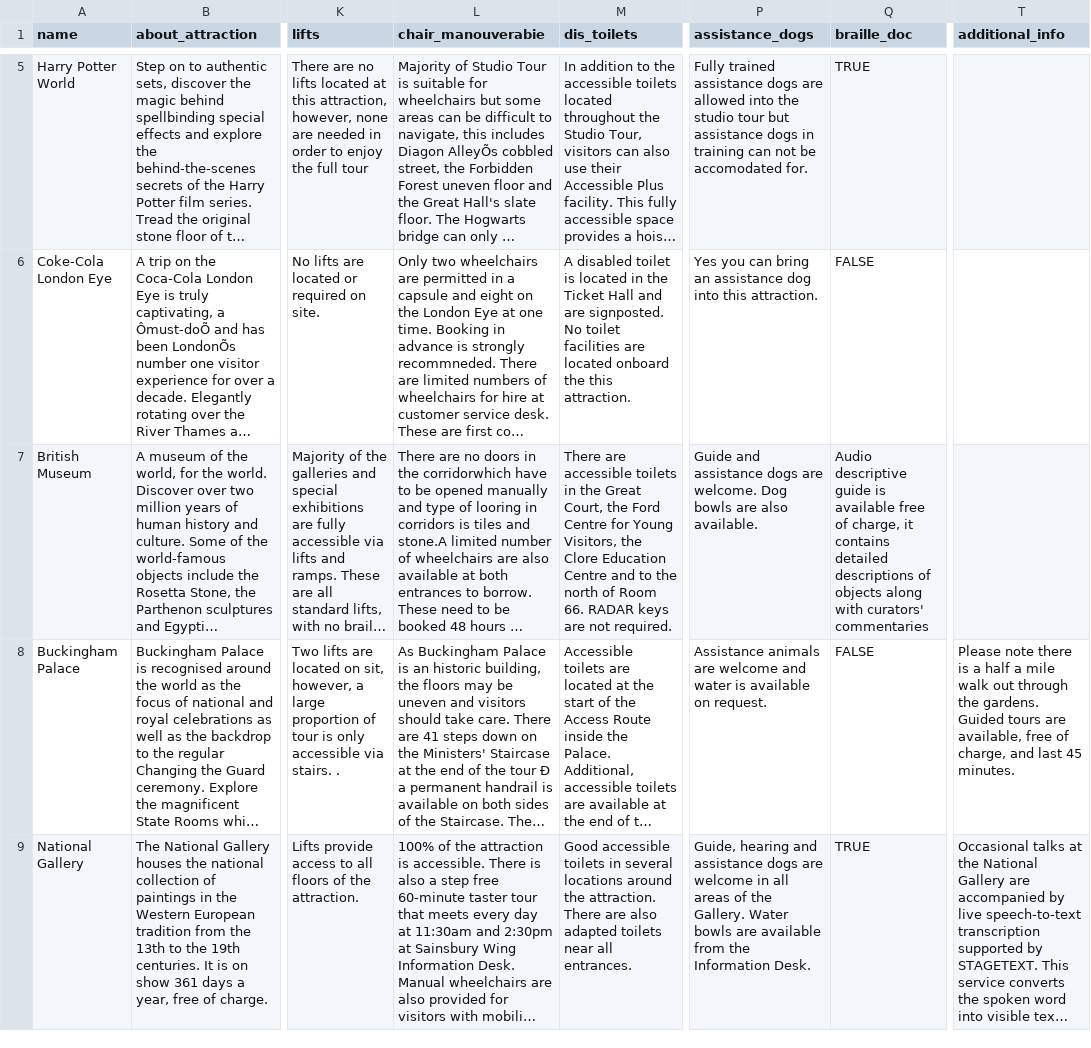
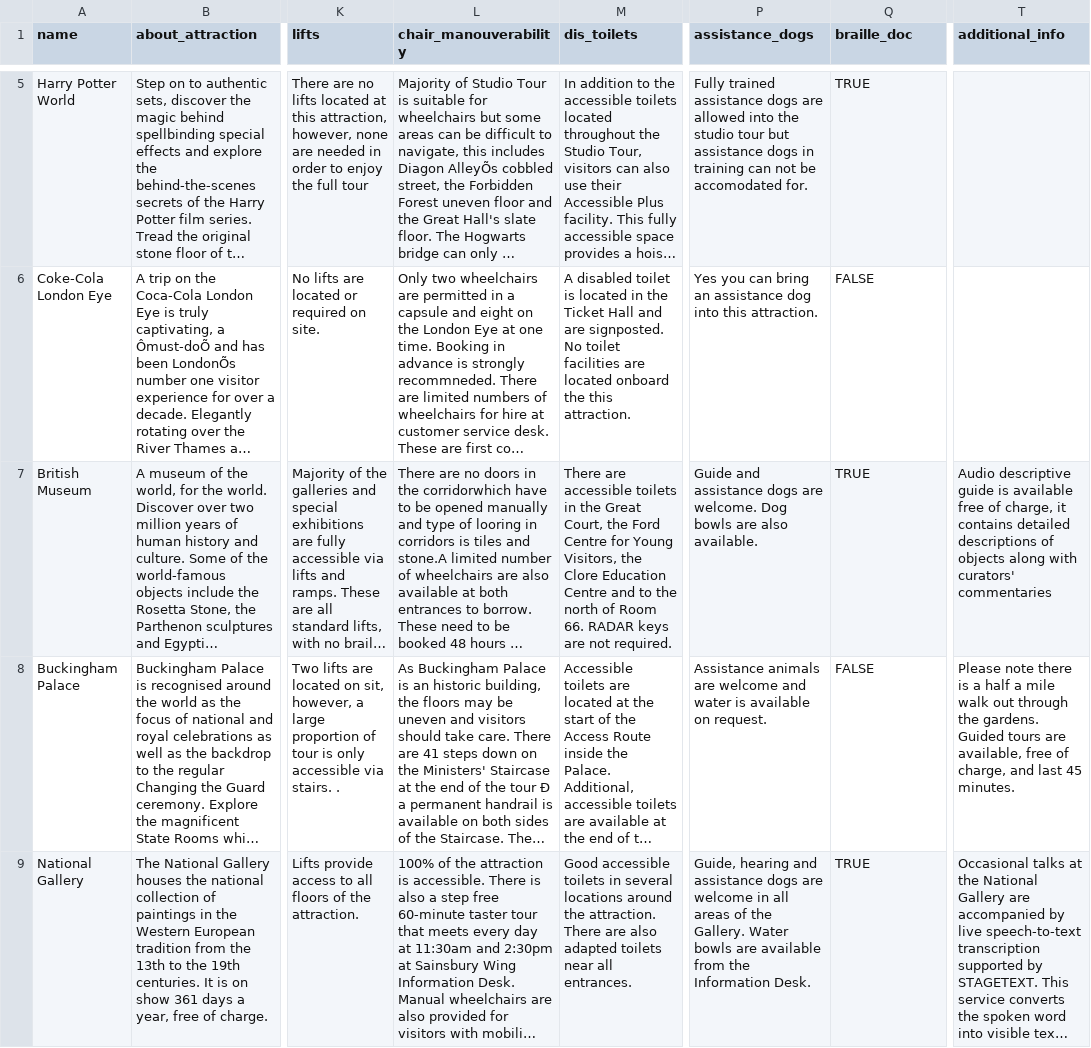
Before and after one commit to harrygturner/AccessAbled-backend, a CSV file: db/seed_data/seedData.csv (was db/seed_controller/seedData.csv), drawn as a sheet; only a part is shown, gaps mark what is left out; long unchanged cells end in …; the diff names each change by its address in the sheet, - before the commit and + after, or states it on an @@ line.

```diff
--- a/db/seed_controller/seedData.csv
+++ b/db/seed_data/seedData.csv
-L1: chair_manouverabie
+L1: chair_manouverability
-Q7 (braille_doc): Audio descriptive guide is available free of charge, it contains detailed descriptions of objects along with curators' commentaries
+Q7 (braille_doc): TRUE
-T7 (additional_info): (empty)
+T7 (additional_info): Audio descriptive guide is available free of charge, it contains detailed descriptions of objects along with curators' commentaries
```
Also changed, not shown: 17 other files.
